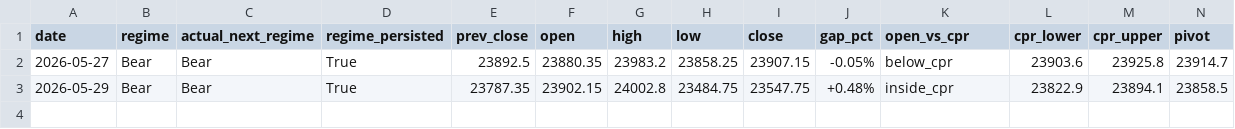
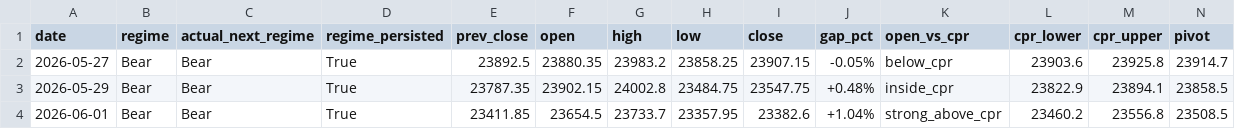
Before and after one commit to Anit0607/Merged-Nifty-Intraday-Analysis, a CSV file: results.csv, drawn as a sheet; only a part is shown; rows hold the shown columns only; the diff names each change by its address in the sheet, - before the commit and + after, or states it on an @@ line.

```diff
--- a/results.csv
+++ b/results.csv
+row 4: 2026-06-01 | Bear | Bear | True | 23411.85 | 23654.5 | 23733.7 | 23357.95 | 23382.6 | +1.04% | strong_above_cpr | 23460.2 | 23556.8 | 23508.5
```
Also changed, not shown: 2 other files.
